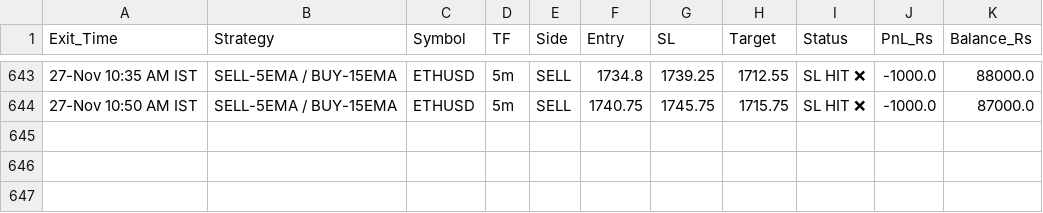
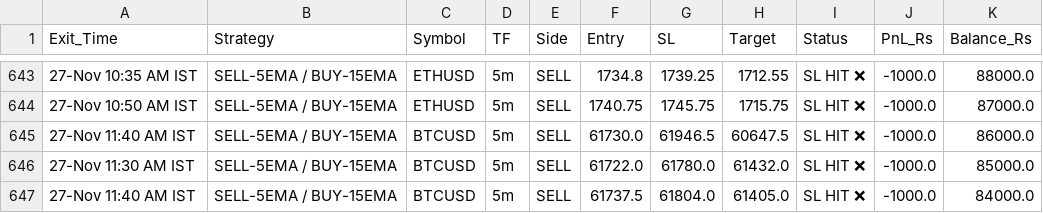
Before and after one commit to narsakumar1200-star/delta-paper-bot, a CSV file: paper_trades_log.csv, drawn as a sheet; only a part is shown, gaps mark what is left out.

Commit message:
Update paper trades & wallet

```diff
--- a/paper_trades_log.csv
+++ b/paper_trades_log.csv
@@ -644 +644,4 @@ Exit_Time,Strategy,Symbol,TF,Side,Entry,SL,Target,Status,PnL_Rs,Balance_Rs
 27-Nov 10:50 AM IST,SELL-5EMA / BUY-15EMA,ETHUSD,5m,SELL,1740.75,1745.75,1715.75,SL HIT ❌,-1000.0,87000.0
+27-Nov 11:40 AM IST,SELL-5EMA / BUY-15EMA,BTCUSD,5m,SELL,61730.0,61946.5,60647.5,SL HIT ❌,-1000.0,86000.0
+27-Nov 11:30 AM IST,SELL-5EMA / BUY-15EMA,BTCUSD,5m,SELL,61722.0,61780.0,61432.0,SL HIT ❌,-1000.0,85000.0
+27-Nov 11:40 AM IST,SELL-5EMA / BUY-15EMA,BTCUSD,5m,SELL,61737.5,61804.0,61405.0,SL HIT ❌,-1000.0,84000.0
```
Also changed, not shown: 1 other file.
